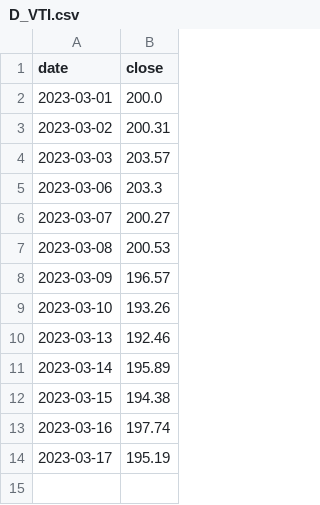
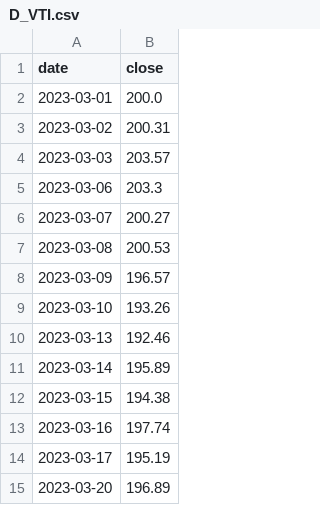
Before and after one commit to rrelyea/3fund-prices, a CSV file: data/D_VTI.csv, drawn as a sheet.

```diff
--- a/data/D_VTI.csv
+++ b/data/D_VTI.csv
@@ -14 +14,2 @@ date,close
 2023-03-17,195.19
+2023-03-20,196.89
```
Also changed, not shown: data/D_CWI.csv, data/D_ITOT.csv, 21 other files.
